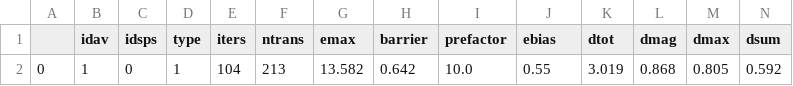
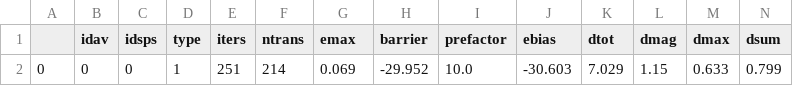
Before and after one commit to TaoLiang120/SEAKMC_py, a CSV file: Fe_vacancy/SPOut/KMC_0_Deleted_SPs.csv, drawn as a sheet; only a part is shown; removed rows and columns are numbered as before the commit, all else as after; rows hold the shown columns only; the diff names each change by its address in the sheet, - before the commit and + after, or states it on an @@ line.

```diff
--- a/Fe_vacancy/SPOut/KMC_0_Deleted_SPs.csv
+++ b/Fe_vacancy/SPOut/KMC_0_Deleted_SPs.csv
-row 2: 0 | 1 | 0 | 1 | 104 | 213 | 13.582 | 0.642 | 10.0 | 0.55 | 3.019 | 0.868 | 0.805 | 0.592
+row 2: 0 | 0 | 0 | 1 | 251 | 214 | 0.069 | -29.952 | 10.0 | -30.603 | 7.029 | 1.15 | 0.633 | 0.799
```
Also changed, not shown: Fe_vacancy/SPOut/KMC_0_DetailSPs.csv, Fe_vacancy/SPOut/KMC_0_Prob.csv, 20 other files.
